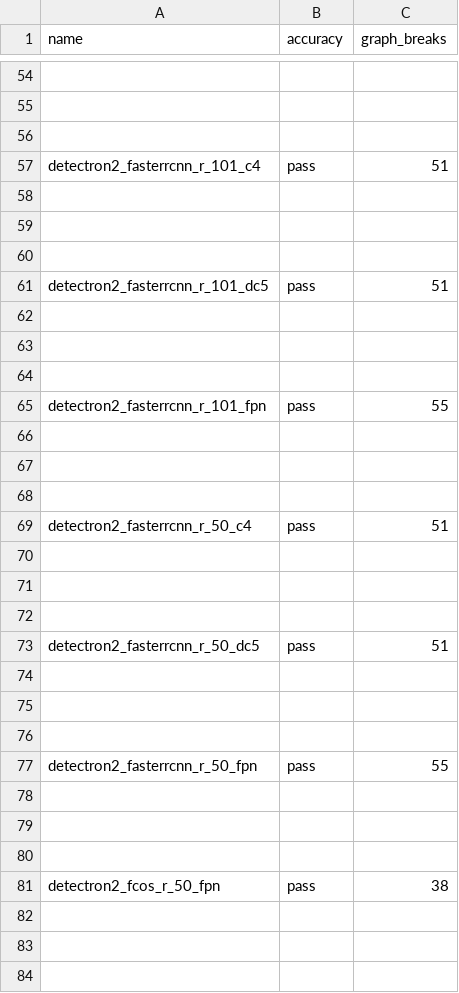
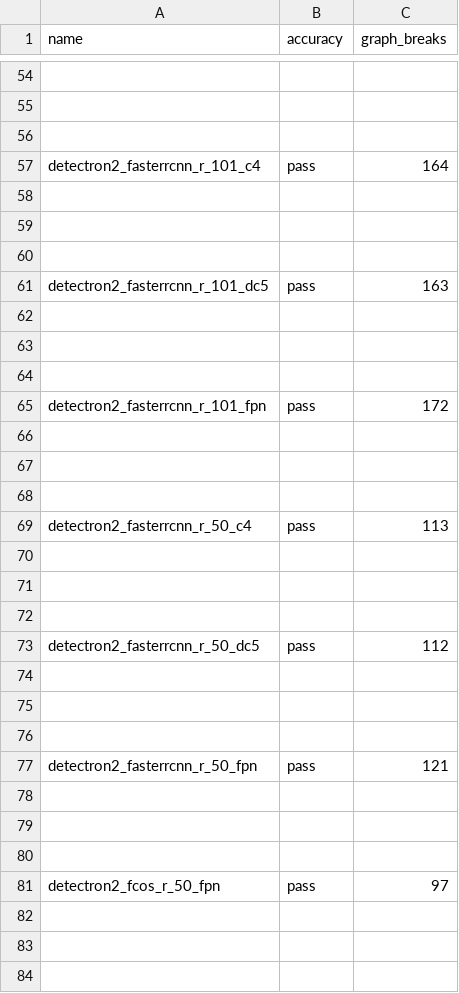
Before and after one commit to kavlal6/pytorch, a CSV file: benchmarks/dynamo/ci_expected_accuracy/cpu_inductor_torchbench_inference.csv, drawn as a sheet; only a part is shown, gaps mark what is left out; the diff covers the shown part only; the diff names each change by its address in the sheet, - before the commit and + after, or states it on an @@ line.

Commit message:
[dynamo] Refactor COMPARE_OP and comparison builtins (#122043)
This removes the duplicate handling of comparison ops between symbolic_convert and bultin and refactors the handling to use the binop infrastructure.  This change regresses overheads a bit, but this is fixed in the next PR.

New test skips are variants of `type(e) is np.ndarray` previously falling back to eager.

Pull Request resolved: https://github.com/pytorch/pytorch/pull/122043
Approved by: https://github.com/anijain2305
ghstack dependencies: #122039

```diff
--- a/benchmarks/dynamo/ci_expected_accuracy/cpu_inductor_torchbench_inference.csv
+++ b/benchmarks/dynamo/ci_expected_accuracy/cpu_inductor_torchbench_inference.csv
-C57 (graph_breaks): 51
+C57 (graph_breaks): 164
-C61 (graph_breaks): 51
+C61 (graph_breaks): 163
-C65 (graph_breaks): 55
+C65 (graph_breaks): 172
-C69 (graph_breaks): 51
+C69 (graph_breaks): 113
-C73 (graph_breaks): 51
+C73 (graph_breaks): 112
-C77 (graph_breaks): 55
+C77 (graph_breaks): 121
-C81 (graph_breaks): 38
+C81 (graph_breaks): 97
```
Also changed, not shown: 5 edited cells elsewhere in this file, benchmarks/dynamo/ci_expected_accuracy/aot_eager_torchbench_inference.csv, benchmarks/dynamo/ci_expected_accuracy/dynamic_aot_eager_torchbench_inference.csv, 11 other files.
